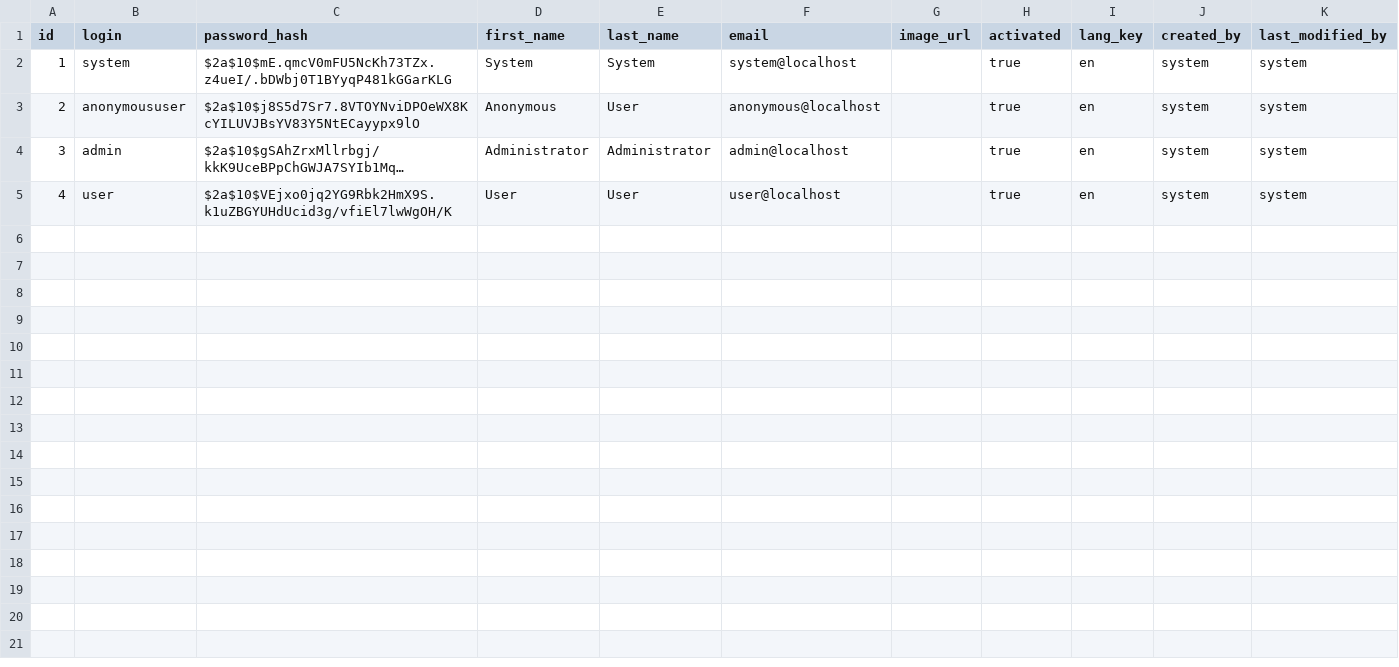
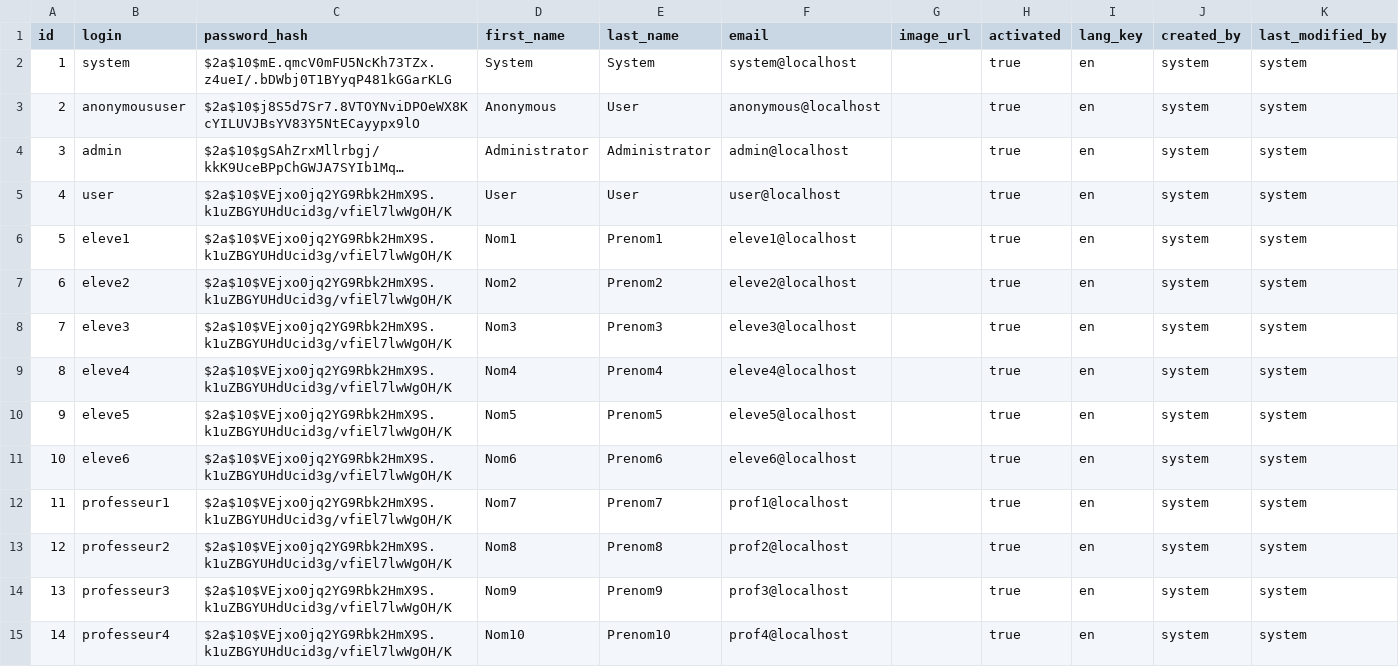
Before and after one commit to GrenardAntoine/itbadge, a CSV file: src/main/resources/config/liquibase/users.csv, drawn as a sheet; long unchanged cells end in …; the diff names each change by its address in the sheet, - before the commit and + after, or states it on an @@ line.

```diff
--- a/src/main/resources/config/liquibase/users.csv
+++ b/src/main/resources/config/liquibase/users.csv
+row 6: 5 | eleve1 | $2a$10$VEjxo0jq2YG9Rbk2HmX9S.k1uZBGYUHdUcid3g/vfiEl7lwWgOH/K | Nom1 | Prenom1 | eleve1@localhost |  | true | en | system | system
+row 7: 6 | eleve2 | $2a$10$VEjxo0jq2YG9Rbk2HmX9S.k1uZBGYUHdUcid3g/vfiEl7lwWgOH/K | Nom2 | Prenom2 | eleve2@localhost |  | true | en | system | system
+row 8: 7 | eleve3 | $2a$10$VEjxo0jq2YG9Rbk2HmX9S.k1uZBGYUHdUcid3g/vfiEl7lwWgOH/K | Nom3 | Prenom3 | eleve3@localhost |  | true | en | system | system
+row 9: 8 | eleve4 | $2a$10$VEjxo0jq2YG9Rbk2HmX9S.k1uZBGYUHdUcid3g/vfiEl7lwWgOH/K | Nom4 | Prenom4 | eleve4@localhost |  | true | en | system | system
+row 10: 9 | eleve5 | $2a$10$VEjxo0jq2YG9Rbk2HmX9S.k1uZBGYUHdUcid3g/vfiEl7lwWgOH/K | Nom5 | Prenom5 | eleve5@localhost |  | true | en | system | system
+row 11: 10 | eleve6 | $2a$10$VEjxo0jq2YG9Rbk2HmX9S.k1uZBGYUHdUcid3g/vfiEl7lwWgOH/K | Nom6 | Prenom6 | eleve6@localhost |  | true | en | system | system
+row 12: 11 | professeur1 | $2a$10$VEjxo0jq2YG9Rbk2HmX9S.k1uZBGYUHdUcid3g/vfiEl7lwWgOH/K | Nom7 | Prenom7 | prof1@localhost |  | true | en | system | system
+row 13: 12 | professeur2 | $2a$10$VEjxo0jq2YG9Rbk2HmX9S.k1uZBGYUHdUcid3g/vfiEl7lwWgOH/K | Nom8 | Prenom8 | prof2@localhost |  | true | en | system | system
+row 14: 13 | professeur3 | $2a$10$VEjxo0jq2YG9Rbk2HmX9S.k1uZBGYUHdUcid3g/vfiEl7lwWgOH/K | Nom9 | Prenom9 | prof3@localhost |  | true | en | system | system
+row 15: 14 | professeur4 | $2a$10$VEjxo0jq2YG9Rbk2HmX9S.k1uZBGYUHdUcid3g/vfiEl7lwWgOH/K | Nom10 | Prenom10 | prof4@localhost |  | true | en | system | system
```
Also changed, not shown: 8 other files.
